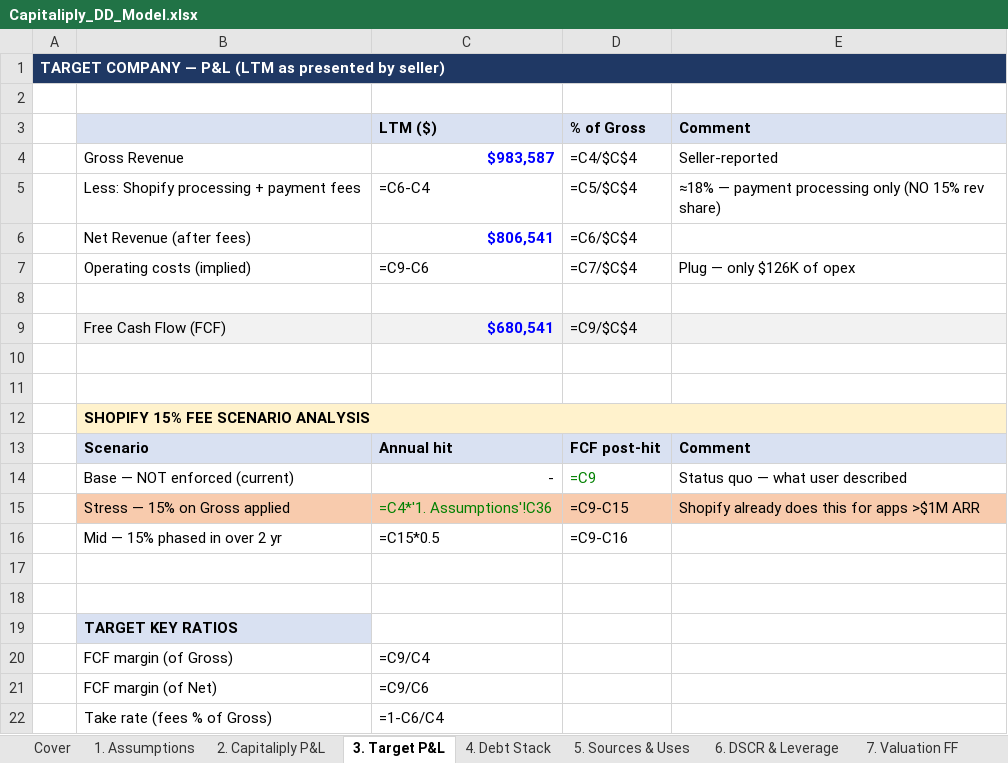
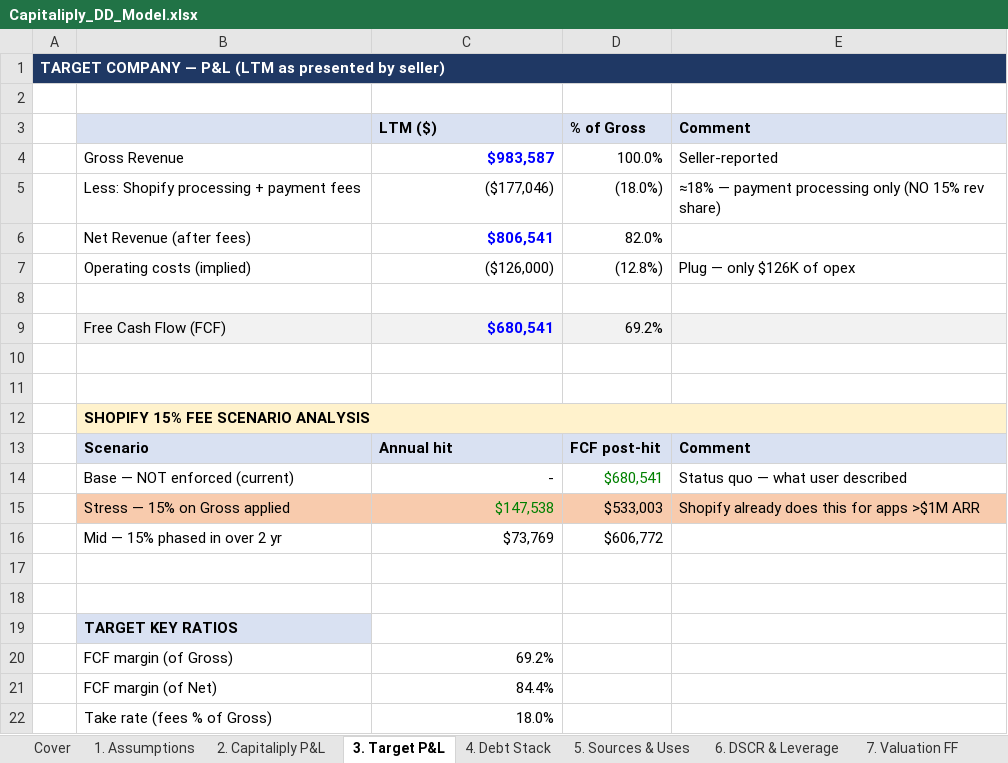
Before and after one commit to denwik86/cowork-workspace, an Excel workbook: outputs/Capitaliply_DD_Model.xlsx, sheet 3. Target P&L, drawn as a sheet; values as stored, in another font and other column widths than the file's, no borders; formulas without a stored value are shown as written; removed rows and columns are numbered as before the commit, all else as after; the diff names each change by its address in the sheet, - before the commit and + after, or states it on an @@ line.

```diff
--- a/outputs/Capitaliply_DD_Model.xlsx (sheet 3. Target P&L)
+++ b/outputs/Capitaliply_DD_Model.xlsx (sheet 3. Target P&L)
-B1:E1 fill: none
+B1:E1 fill: #1F3864
-D4 (% of Gross): =C4/$C$4
+D4 (% of Gross): 100.0%
-C5 (LTM ($)): =C6-C4
+C5 (LTM ($)): ($177,046)
-D5 (% of Gross): =C5/$C$4
+D5 (% of Gross): (18.0%)
-D6 (% of Gross): =C6/$C$4
+D6 (% of Gross): 82.0%
-C7 (LTM ($)): =C9-C6
+C7 (LTM ($)): ($126,000)
-D7 (% of Gross): =C7/$C$4
+D7 (% of Gross): (12.8%)
-D9 (% of Gross): =C9/$C$4
+D9 (% of Gross): 69.2%
-C12:E12 fill: none
+C12:E12 fill: #FFF2CC
-D14 (% of Gross): =C9
+D14 (% of Gross): $680,541
-C15 (LTM ($)): =C4*'1. Assumptions'!C36
+C15 (LTM ($)): $147,538
-D15 (% of Gross): =C9-C15
+D15 (% of Gross): $533,003
-row 16:  | Mid — 15% phased in over 2 yr | =C15*0.5 | =C9-C16
+row 16:  | Mid — 15% phased in over 2 yr | $73,769 | $606,772
-C20 (LTM ($)): =C9/C4
+C20 (LTM ($)): 69.2%
-C21 (LTM ($)): =C9/C6
+C21 (LTM ($)): 84.4%
-C22 (LTM ($)): =1-C6/C4
+C22 (LTM ($)): 18.0%
```
Also changed, not shown: sheet 6. DSCR & Leverage, sheet 7. Valuation FF, sheet 4. Debt Stack, sheet 5. Sources & Uses, sheet 2. Capitaliply P&L, sheet 8. Cap Table, 3 more sheets.
